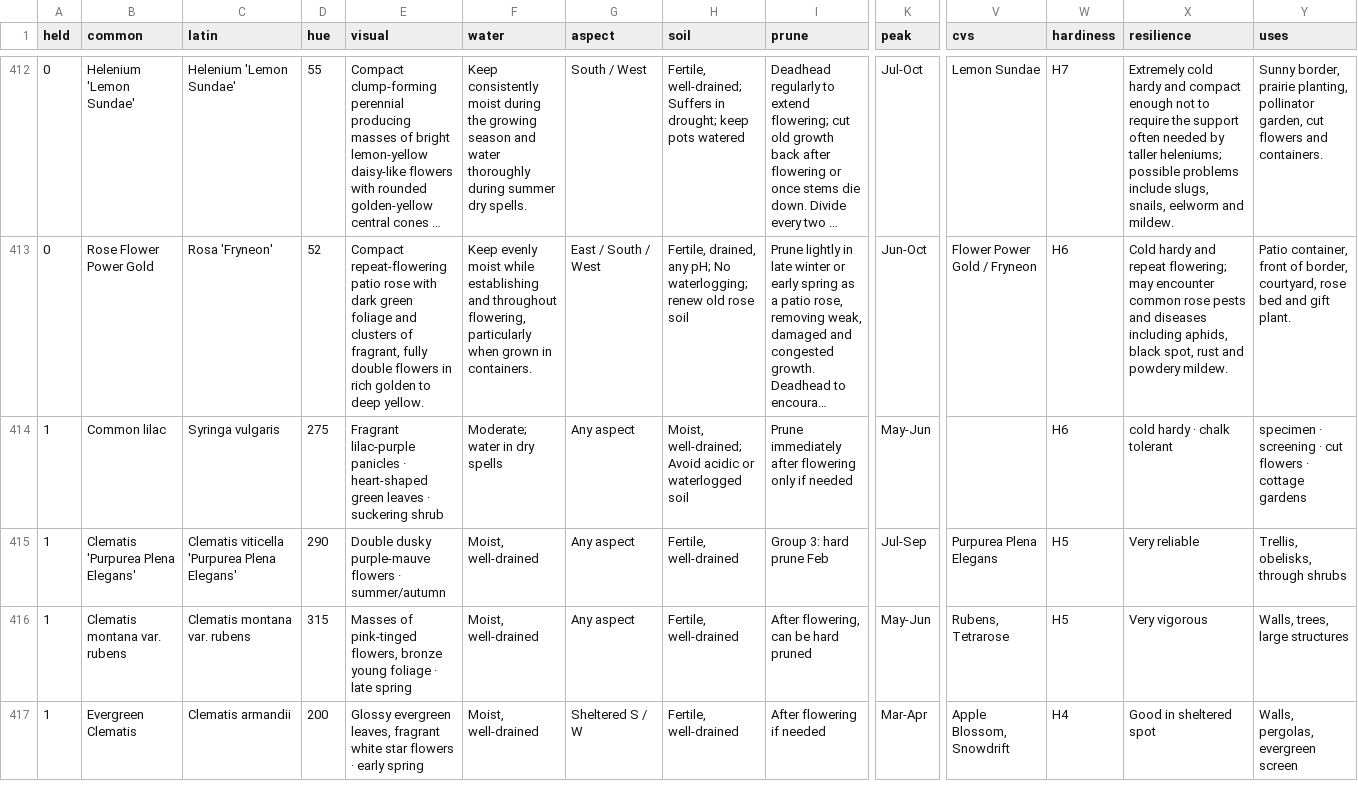
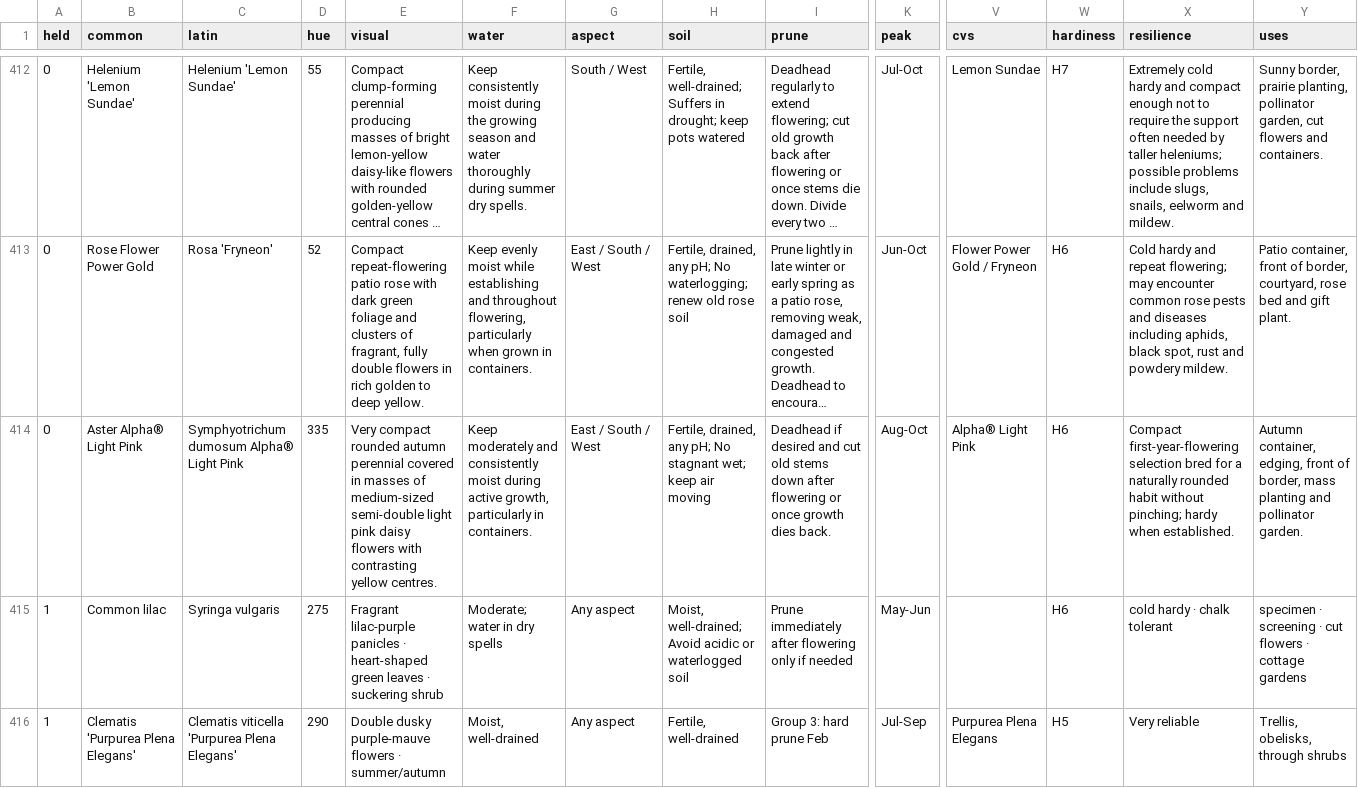
Before and after one commit to oscarhurman39-sys/Timber, a CSV file: plants.csv, drawn as a sheet; only a part is shown, gaps mark what is left out; the shorter side is filled out with more unchanged rows; long unchanged cells end in …; rows hold the shown columns only; the diff names each change by its address in the sheet, - before the commit and + after, or states it on an @@ line.

```diff
--- a/plants.csv
+++ b/plants.csv
+row 414: 0 | Aster Alpha® Light Pink | Symphyotrichum dumosum Alpha® Light Pink | 335 | Very compact rounded autumn perennial covered in masses of medium-sized semi-double light pink daisy flowers with contrasting yellow centres. | Keep moderately and consistently moist during active growth, particularly in containers. | East / South / West | Fertile, drained, any pH; No stagnant wet; keep air moving | Deadhead if desired and cut old stems down after flowering or once growth dies back. | Aug-Oct | Alpha® Light Pink | H6 | Compact first-year-flowering selection bred for a naturally rounded habit without pinching; hardy when established. | Autumn container, edging, front of border, mass planting and pollinator garden.
```
Also changed, not shown: 7 other files.
